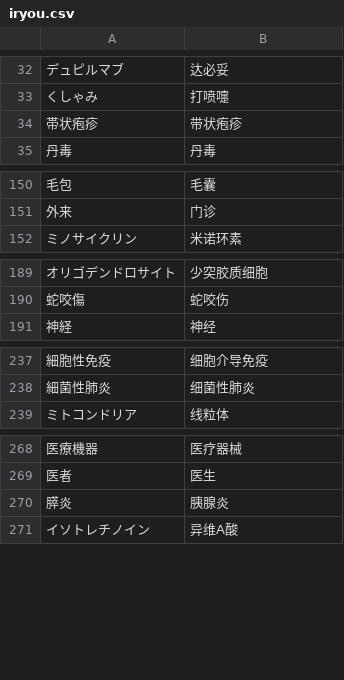
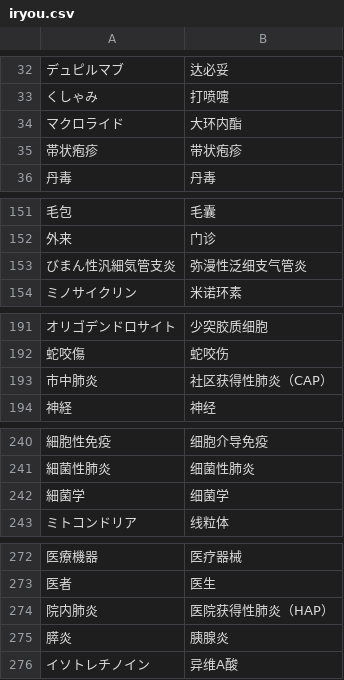
Before and after one commit to xfq/glossary, a CSV file: iryou.csv, drawn as a sheet; only a part is shown, gaps mark what is left out; the diff names each change by its address in the sheet, - before the commit and + after, or states it on an @@ line.

```diff
--- a/iryou.csv
+++ b/iryou.csv
+row 34: マクロライド | 大环内酯
+row 153: びまん性汎細気管支炎 | 弥漫性泛细支气管炎
+row 193: 市中肺炎 | 社区获得性肺炎（CAP）
+row 242: 細菌学 | 细菌学
+row 274: 院内肺炎 | 医院获得性肺炎（HAP）
```
Also changed, not shown: 1 other file.
